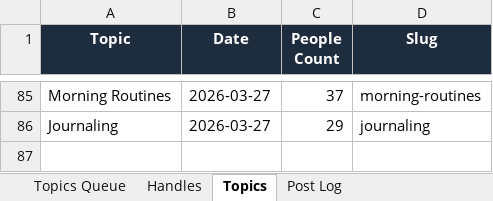
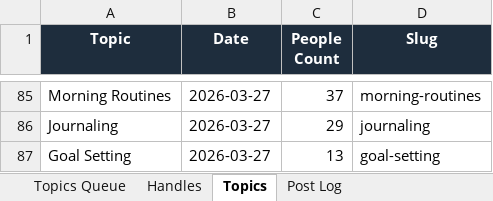
Before and after one commit to jonno-alt/social-images, an Excel workbook: data/handle-database.xlsx, sheet Topics, drawn as a sheet; only a part is shown, gaps mark what is left out; values as stored, in another font and other column widths than the file's, no borders; the diff names each change by its address in the sheet, - before the commit and + after, or states it on an @@ line.

Commit message:
Update handle database — Goal Setting

```diff
--- a/data/handle-database.xlsx (sheet Topics)
+++ b/data/handle-database.xlsx (sheet Topics)
+row 87: Goal Setting | 2026-03-27 | 13 | goal-setting
```
Also changed, not shown: sheet Post Log, sheet Handles, sheet Topics Queue.
